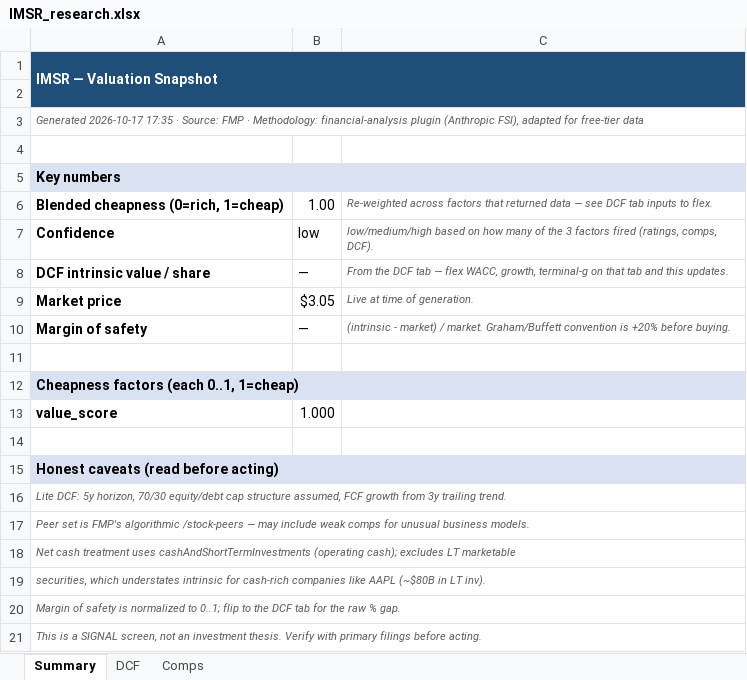
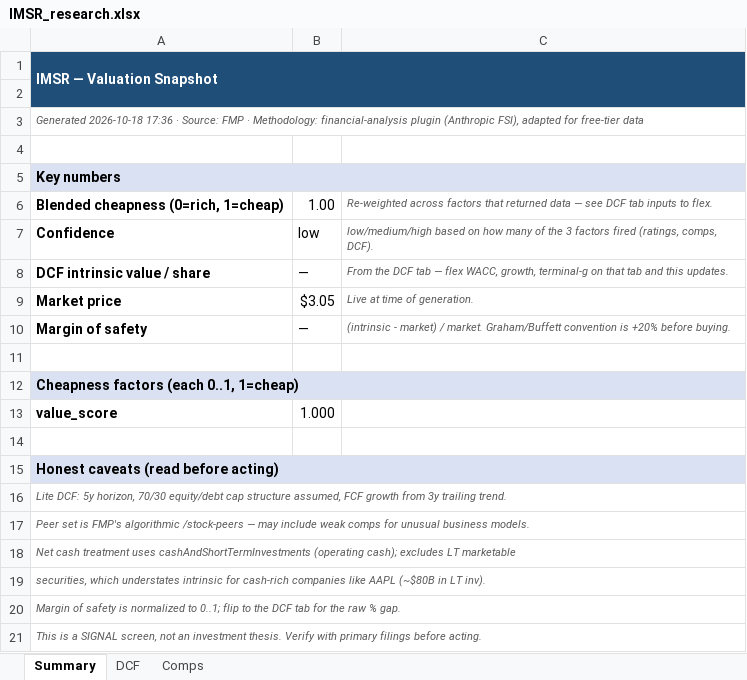
Before and after one commit to fawzisaldana-glitch/stock-alert-app, an Excel workbook: app/reports/IMSR_research.xlsx, sheet Summary, drawn as a sheet; values as stored, in another font and other column widths than the file's, no borders; the diff names each change by its address in the sheet, - before the commit and + after, or states it on an @@ line.

```diff
--- a/app/reports/IMSR_research.xlsx (sheet Summary)
+++ b/app/reports/IMSR_research.xlsx (sheet Summary)
-A3: Generated 2026-10-17 17:35 · Source:…
+A3: Generated 2026-10-18 17:36 · Source:…
```
Also changed, not shown: app/reports/LCU_research.xlsx, app/reports/NONE_research.xlsx, 11 other files.
